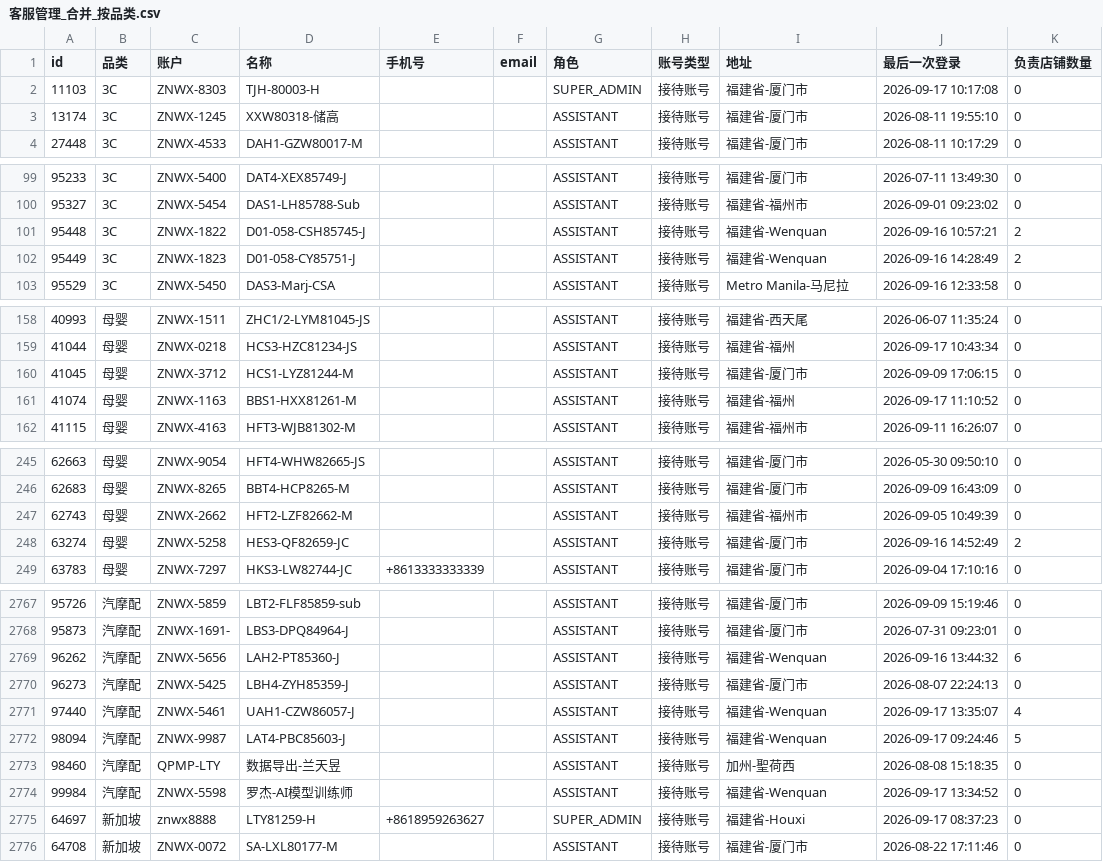
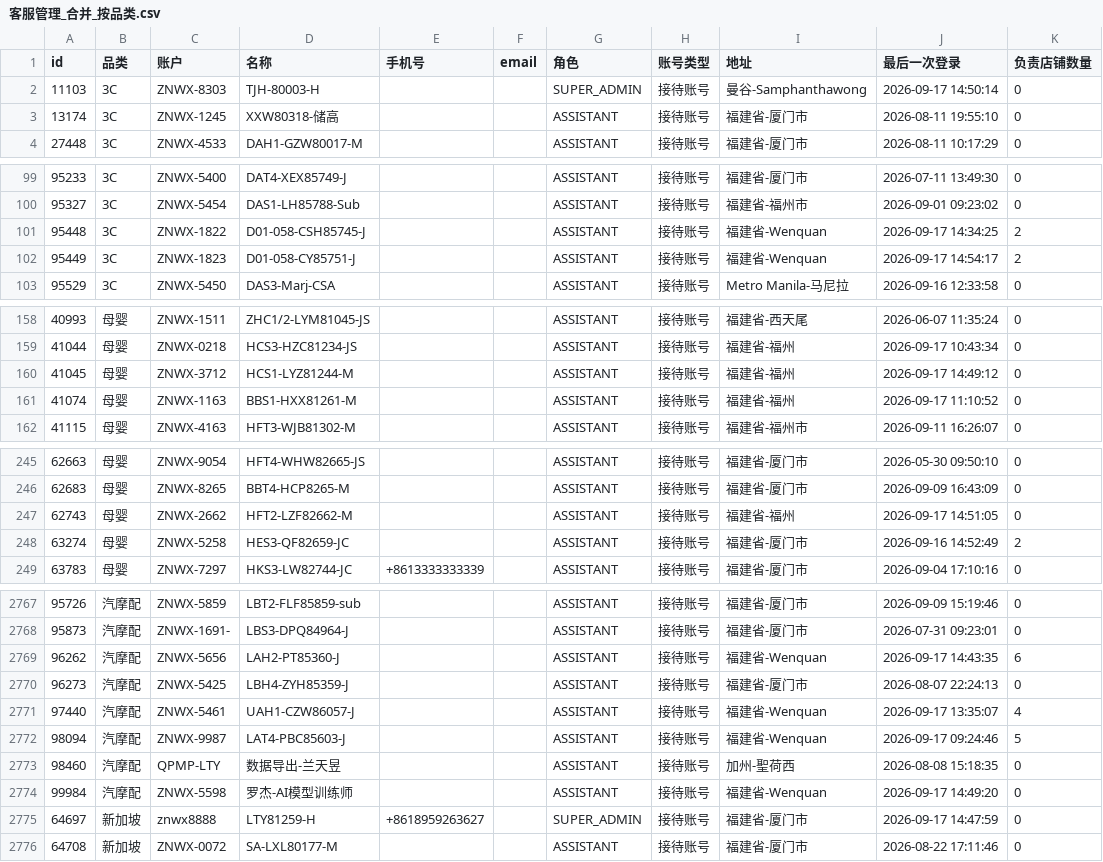
Before and after one commit to hantong12/metabase-dashboard, a CSV file: cs-export/客服管理_合并_按品类.csv, drawn as a sheet; only a part is shown, gaps mark what is left out; the diff covers the shown part only.

Commit message:
publish 客服管理_合并_按品类.csv

```diff
--- a/cs-export/客服管理_合并_按品类.csv
+++ b/cs-export/客服管理_合并_按品类.csv
@@ -1,3 +1,3 @@
 id,品类,账户,名称,手机号,email,角色,账号类型,地址,最后一次登录,负责店铺数量
-11103,3C,ZNWX-8303,TJH-80003-H,,,SUPER_ADMIN,接待账号,福建省-厦门市,2026-09-17 10:17:08,0
+11103,3C,ZNWX-8303,TJH-80003-H,,,SUPER_ADMIN,接待账号,曼谷-Samphanthawong,2026-09-17 14:50:14,0
 13174,3C,ZNWX-1245,XXW80318-储高,,,ASSISTANT,接待账号,福建省-厦门市,2026-08-11 19:55:10,0
@@ -100,4 +100,4 @@
 95327,3C,ZNWX-5454,DAS1-LH85788-Sub,,,ASSISTANT,接待账号,福建省-福州市,2026-09-01 09:23:02,0
-95448,3C,ZNWX-1822,D01-058-CSH85745-J,,,ASSISTANT,接待账号,福建省-Wenquan,2026-09-16 10:57:21,2
-95449,3C,ZNWX-1823,D01-058-CY85751-J,,,ASSISTANT,接待账号,福建省-Wenquan,2026-09-16 14:28:49,2
+95448,3C,ZNWX-1822,D01-058-CSH85745-J,,,ASSISTANT,接待账号,福建省-Wenquan,2026-09-17 14:34:25,2
+95449,3C,ZNWX-1823,D01-058-CY85751-J,,,ASSISTANT,接待账号,福建省-Wenquan,2026-09-17 14:54:17,2
 95529,3C,ZNWX-5450,DAS3-Marj-CSA,,,ASSISTANT,接待账号,Metro Manila-马尼拉,2026-09-16 12:33:58,0
@@ -159,3 +159,3 @@
 41044,母婴,ZNWX-0218,HCS3-HZC81234-JS,,,ASSISTANT,接待账号,福建省-福州,2026-09-17 10:43:34,0
-41045,母婴,ZNWX-3712,HCS1-LYZ81244-M,,,ASSISTANT,接待账号,福建省-厦门市,2026-09-09 17:06:15,0
+41045,母婴,ZNWX-3712,HCS1-LYZ81244-M,,,ASSISTANT,接待账号,福建省-福州,2026-09-17 14:49:12,0
 41074,母婴,ZNWX-1163,BBS1-HXX81261-M,,,ASSISTANT,接待账号,福建省-福州,2026-09-17 11:10:52,0
@@ -246,3 +246,3 @@
 62683,母婴,ZNWX-8265,BBT4-HCP8265-M,,,ASSISTANT,接待账号,福建省-厦门市,2026-09-09 16:43:09,0
-62743,母婴,ZNWX-2662,HFT2-LZF82662-M,,,ASSISTANT,接待账号,福建省-福州市,2026-09-05 10:49:39,0
+62743,母婴,ZNWX-2662,HFT2-LZF82662-M,,,ASSISTANT,接待账号,福建省-福州,2026-09-17 14:51:05,0
 63274,母婴,ZNWX-5258,HES3-QF82659-JC,,,ASSISTANT,接待账号,福建省-厦门市,2026-09-16 14:52:49,2
@@ -2768,3 +2768,3 @@
 95873,汽摩配,ZNWX-1691-,LBS3-DPQ84964-J,,,ASSISTANT,接待账号,福建省-厦门市,2026-07-31 09:23:01,0
-96262,汽摩配,ZNWX-5656,LAH2-PT85360-J,,,ASSISTANT,接待账号,福建省-Wenquan,2026-09-16 13:44:32,6
+96262,汽摩配,ZNWX-5656,LAH2-PT85360-J,,,ASSISTANT,接待账号,福建省-Wenquan,2026-09-17 14:43:35,6
 96273,汽摩配,ZNWX-5425,LBH4-ZYH85359-J,,,ASSISTANT,接待账号,福建省-厦门市,2026-08-07 22:24:13,0
@@ -2773,4 +2773,4 @@
 98460,汽摩配,QPMP-LTY,数据导出-兰天昱,,,ASSISTANT,接待账号,加州-聖荷西,2026-08-08 15:18:35,0
-99984,汽摩配,ZNWX-5598,罗杰-AI模型训练师,,,ASSISTANT,接待账号,福建省-Wenquan,2026-09-17 13:34:52,0
-64697,新加坡,znwx8888,LTY81259-H,+8618959263627,,SUPER_ADMIN,接待账号,福建省-Houxi,2026-09-17 08:37:23,0
+99984,汽摩配,ZNWX-5598,罗杰-AI模型训练师,,,ASSISTANT,接待账号,福建省-Wenquan,2026-09-17 14:49:20,0
+64697,新加坡,znwx8888,LTY81259-H,+8618959263627,,SUPER_ADMIN,接待账号,福建省-厦门市,2026-09-17 14:47:59,0
 64708,新加坡,ZNWX-0072,SA-LXL80177-M,,,ASSISTANT,接待账号,福建省-厦门市,2026-08-22 17:11:46,0
```
Also changed, not shown: 74 edited cells elsewhere in this file.
